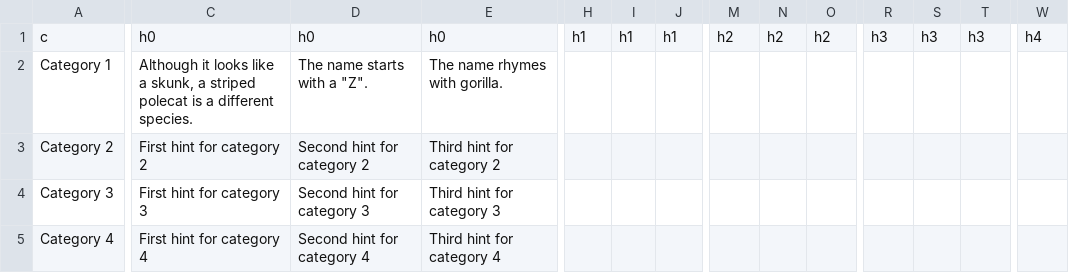
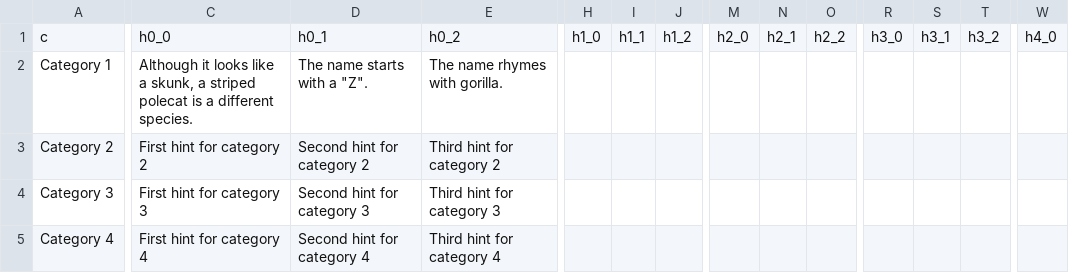
Before and after one commit to jessvb/jeopardy, a CSV file: server/src/jeopardy_qa.template.csv, drawn as a sheet; only a part is shown, gaps mark what is left out; the diff covers the shown part only; the diff names each change by its address in the sheet, - before the commit and + after, or states it on an @@ line.

```diff
--- a/server/src/jeopardy_qa.template.csv
+++ b/server/src/jeopardy_qa.template.csv
-C1: h0
+C1: h0_0
-D1: h0
+D1: h0_1
-E1: h0
+E1: h0_2
-H1: h1
+H1: h1_0
-I1: h1
+I1: h1_1
-J1: h1
+J1: h1_2
-M1: h2
+M1: h2_0
-N1: h2
+N1: h2_1
-O1: h2
+O1: h2_2
-R1: h3
+R1: h3_0
-S1: h3
+S1: h3_1
-T1: h3
+T1: h3_2
-W1: h4
+W1: h4_0
```
Also changed, not shown: 2 edited cells elsewhere in this file, 4 other files.
